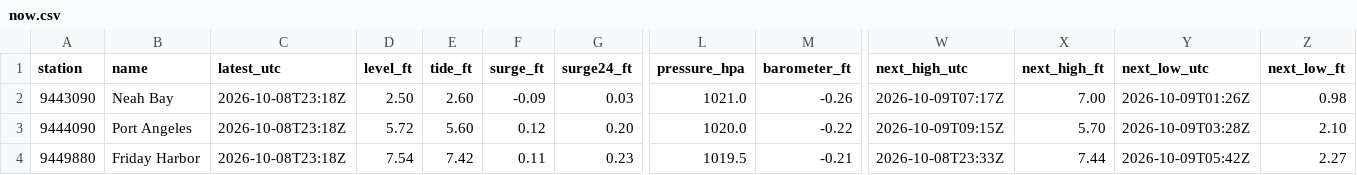
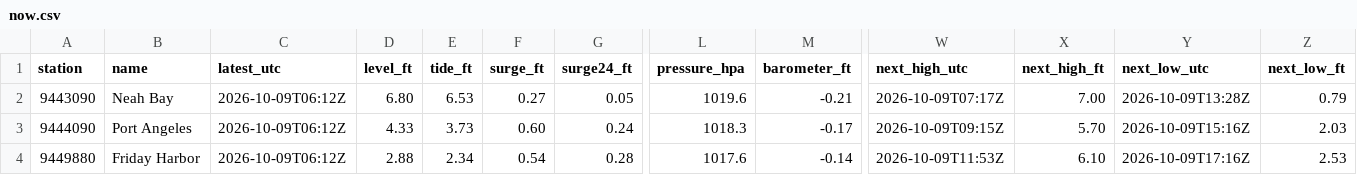
Before and after one commit to bdgroves/puget-tides, a CSV file: now.csv, drawn as a sheet; only a part is shown, gaps mark what is left out; the diff covers the shown part only; the diff names each change by its address in the sheet, - before the commit and + after, or states it on an @@ line.

```diff
--- a/now.csv
+++ b/now.csv
-C2:C4 (latest_utc): 2026-10-08T23:18Z
+C2:C4 (latest_utc): 2026-10-09T06:12Z
-D2 (level_ft): 2.50
+D2 (level_ft): 6.80
-E2 (tide_ft): 2.60
+E2 (tide_ft): 6.53
-F2 (surge_ft): -0.09
+F2 (surge_ft): 0.27
-G2 (surge24_ft): 0.03
+G2 (surge24_ft): 0.05
-L2 (pressure_hpa): 1021.0
+L2 (pressure_hpa): 1019.6
-M2 (barometer_ft): -0.26
+M2 (barometer_ft): -0.21
-Y2 (next_low_utc): 2026-10-09T01:26Z
+Y2 (next_low_utc): 2026-10-09T13:28Z
-Z2 (next_low_ft): 0.98
+Z2 (next_low_ft): 0.79
-D3 (level_ft): 5.72
+D3 (level_ft): 4.33
-E3 (tide_ft): 5.60
+E3 (tide_ft): 3.73
-F3 (surge_ft): 0.12
+F3 (surge_ft): 0.60
-G3 (surge24_ft): 0.20
+G3 (surge24_ft): 0.24
-L3 (pressure_hpa): 1020.0
+L3 (pressure_hpa): 1018.3
-M3 (barometer_ft): -0.22
+M3 (barometer_ft): -0.17
-Y3 (next_low_utc): 2026-10-09T03:28Z
+Y3 (next_low_utc): 2026-10-09T15:16Z
-Z3 (next_low_ft): 2.10
+Z3 (next_low_ft): 2.03
-D4 (level_ft): 7.54
+D4 (level_ft): 2.88
-E4 (tide_ft): 7.42
+E4 (tide_ft): 2.34
-F4 (surge_ft): 0.11
+F4 (surge_ft): 0.54
-G4 (surge24_ft): 0.23
+G4 (surge24_ft): 0.28
-L4 (pressure_hpa): 1019.5
+L4 (pressure_hpa): 1017.6
-M4 (barometer_ft): -0.21
+M4 (barometer_ft): -0.14
-W4 (next_high_utc): 2026-10-08T23:33Z
+W4 (next_high_utc): 2026-10-09T11:53Z
-X4 (next_high_ft): 7.44
+X4 (next_high_ft): 6.10
-Y4 (next_low_utc): 2026-10-09T05:42Z
+Y4 (next_low_utc): 2026-10-09T17:16Z
-Z4 (next_low_ft): 2.27
+Z4 (next_low_ft): 2.53
```
Also changed, not shown: 48 edited cells elsewhere in this file, datums.csv, harcon.csv, 6 other files.
